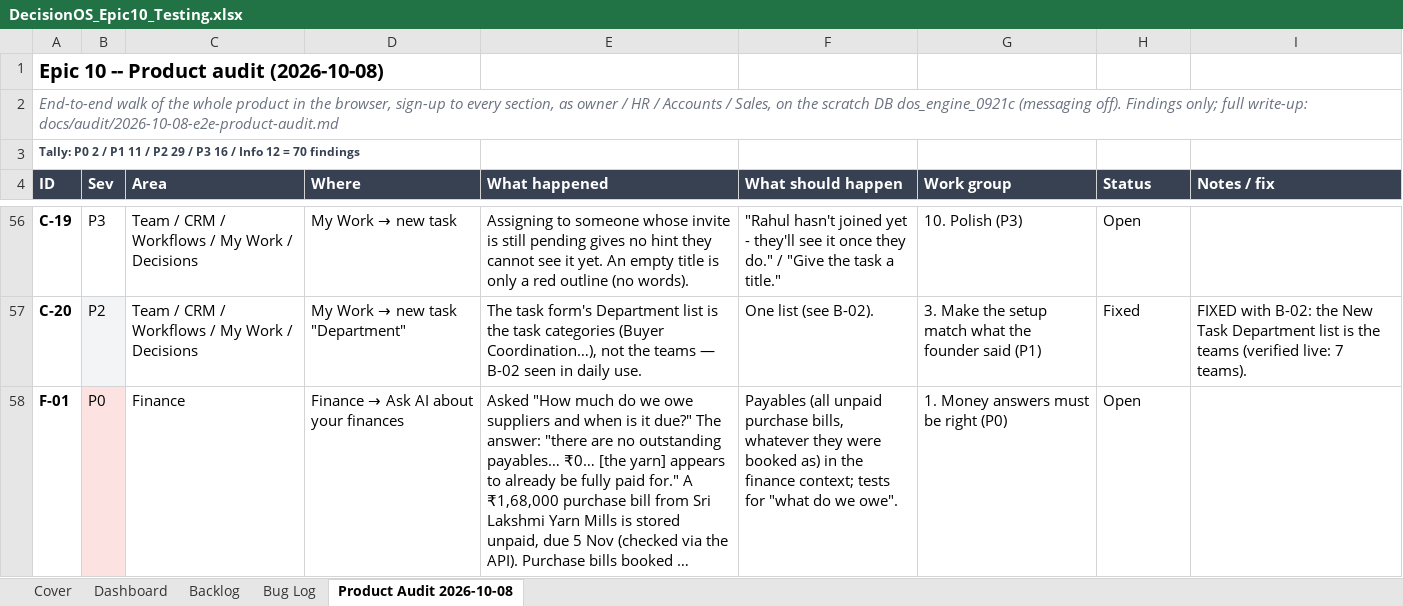
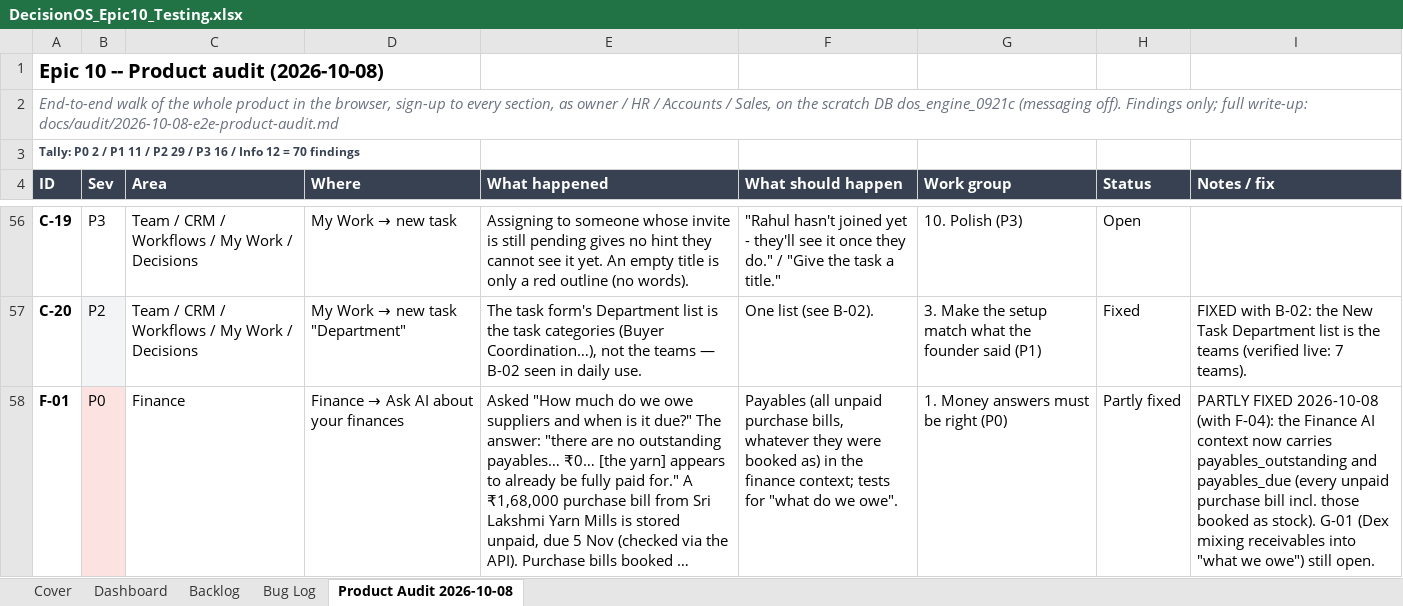
Before and after one commit to quazrelevate-god/DecisionOS, an Excel workbook: docs/DecisionOS_Epic10_Testing.xlsx, sheet Product Audit 2026-10-08, drawn as a sheet; only a part is shown, gaps mark what is left out; long unchanged cells end in …; values as stored, in another font and other column widths than the file's, no borders; the diff covers the shown part only; the diff names each change by its address in the sheet, - before the commit and + after, or states it on an @@ line.

```diff
--- a/docs/DecisionOS_Epic10_Testing.xlsx (sheet Product Audit 2026-10-08)
+++ b/docs/DecisionOS_Epic10_Testing.xlsx (sheet Product Audit 2026-10-08)
-H58 (Status): Open
+H58 (Status): Partly fixed
-I58 (Notes / fix): (empty)
+I58 (Notes / fix): PARTLY FIXED 2026-10-08 (with F-04): the Finance AI context now carries payables_outstanding and payables_due (every unpaid purchase bill incl. those booked as stock). G-01 (Dex mixing receivables into "what we owe") still open.
```
Also changed, not shown: 10 edited cells elsewhere in this sheet, sheet Dashboard, 29 other files.
